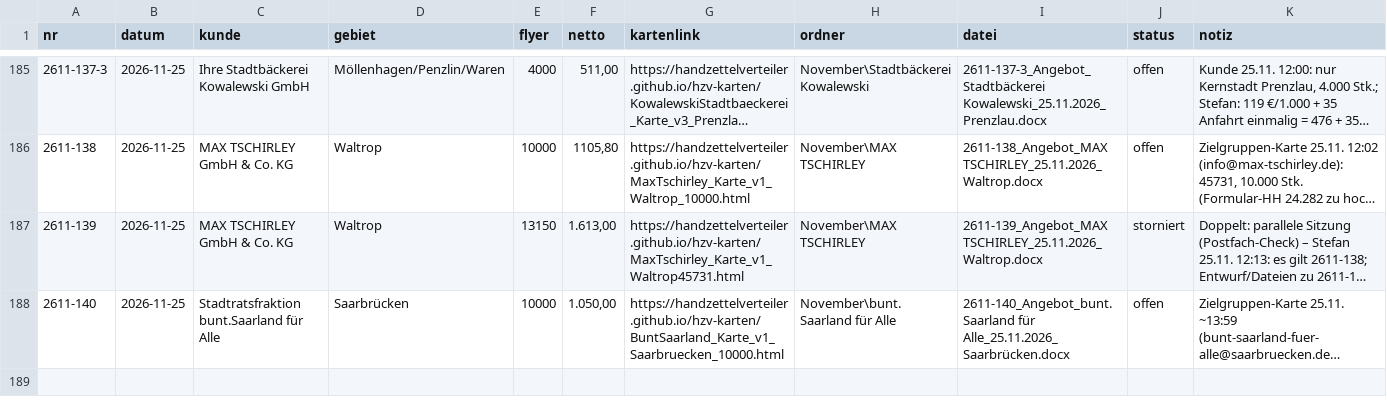
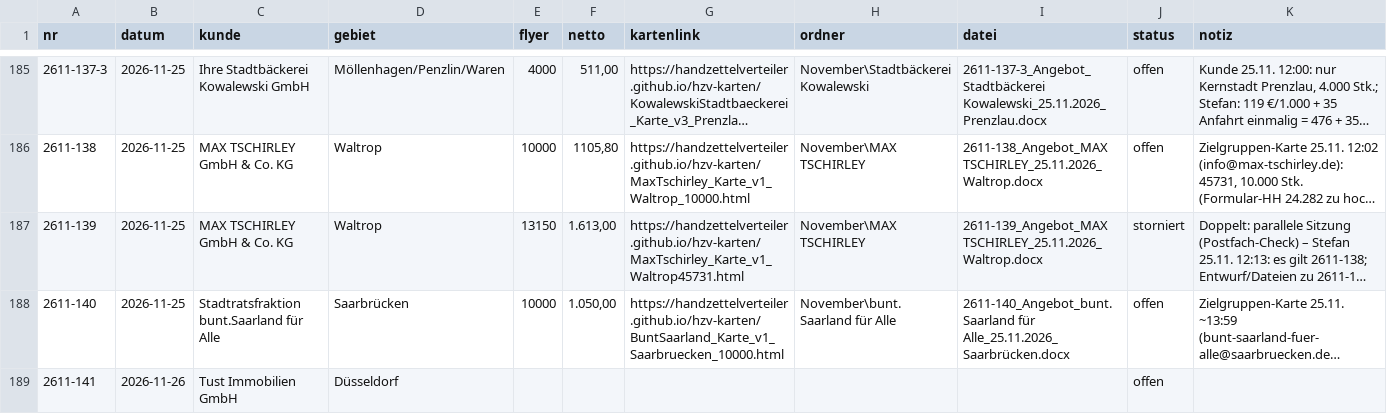
Before and after one commit to handzettelverteiler/hzv-karten, a CSV file: daten/angebote_register.csv, drawn as a sheet; only a part is shown, gaps mark what is left out; long unchanged cells end in …; the diff names each change by its address in the sheet, - before the commit and + after, or states it on an @@ line.

```diff
--- a/daten/angebote_register.csv
+++ b/daten/angebote_register.csv
+row 189: 2611-141 | 2026-11-26 | Tust Immobilien GmbH | Düsseldorf |  |  |  |  |  | offen
```
